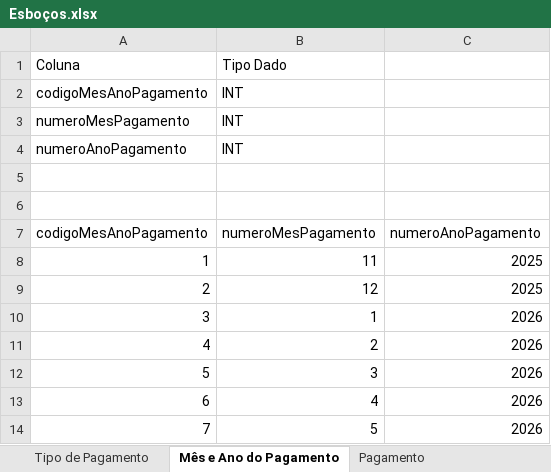
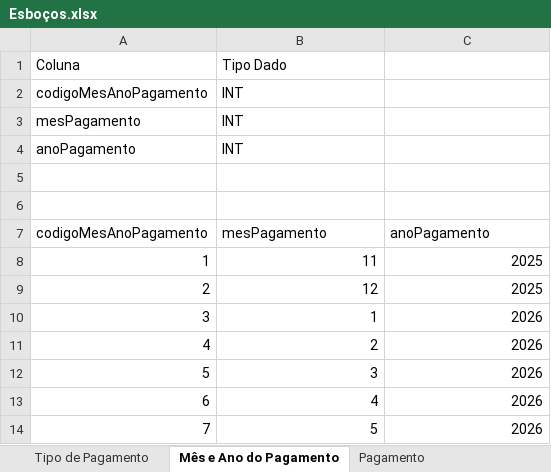
Before and after one commit to lhrp/controleGastos, an Excel workbook: Esboços.xlsx, sheet Mês e Ano do Pagamento, drawn as a sheet; only a part is shown; values as stored, in another font and other column widths than the file's, no borders; the diff names each change by its address in the sheet, - before the commit and + after, or states it on an @@ line.

```diff
--- a/Esboços.xlsx (sheet Mês e Ano do Pagamento)
+++ b/Esboços.xlsx (sheet Mês e Ano do Pagamento)
-A3 (Coluna): numeroMesPagamento
+A3 (Coluna): mesPagamento
-A4 (Coluna): numeroAnoPagamento
+A4 (Coluna): anoPagamento
-B7 (Tipo Dado): numeroMesPagamento
+B7 (Tipo Dado): mesPagamento
-C7: numeroAnoPagamento
+C7: anoPagamento
```
Also changed, not shown: sheet Pagamento, 24 other files.
